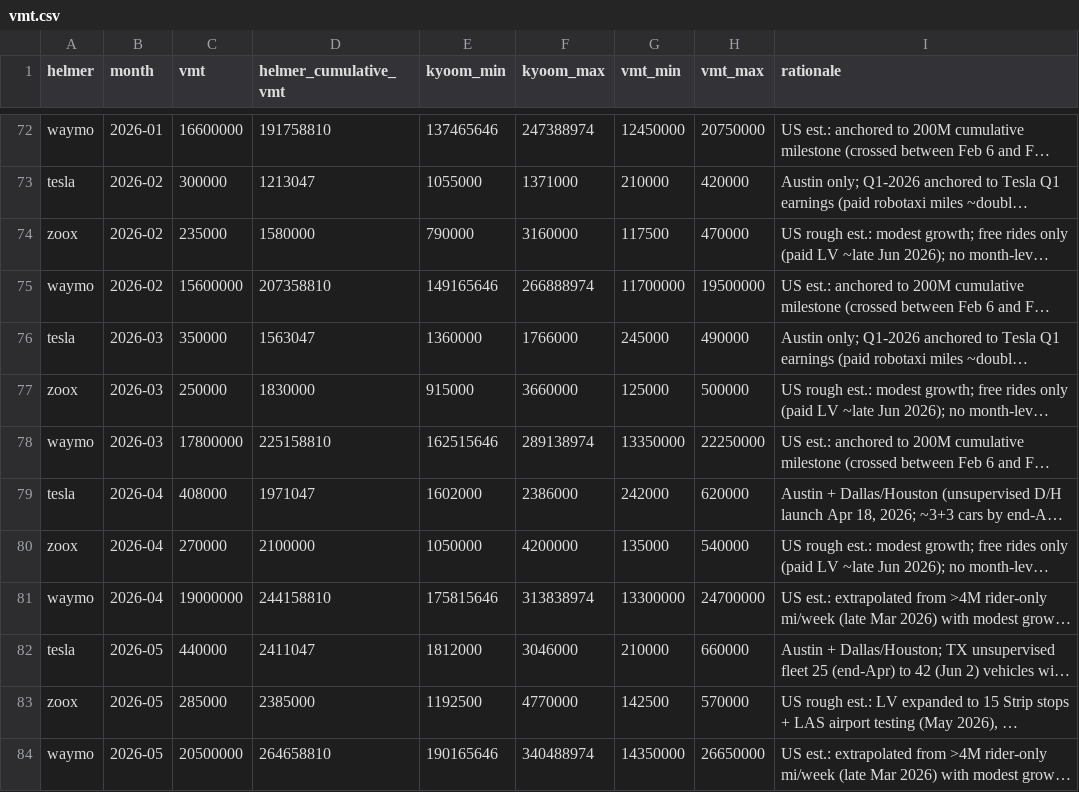
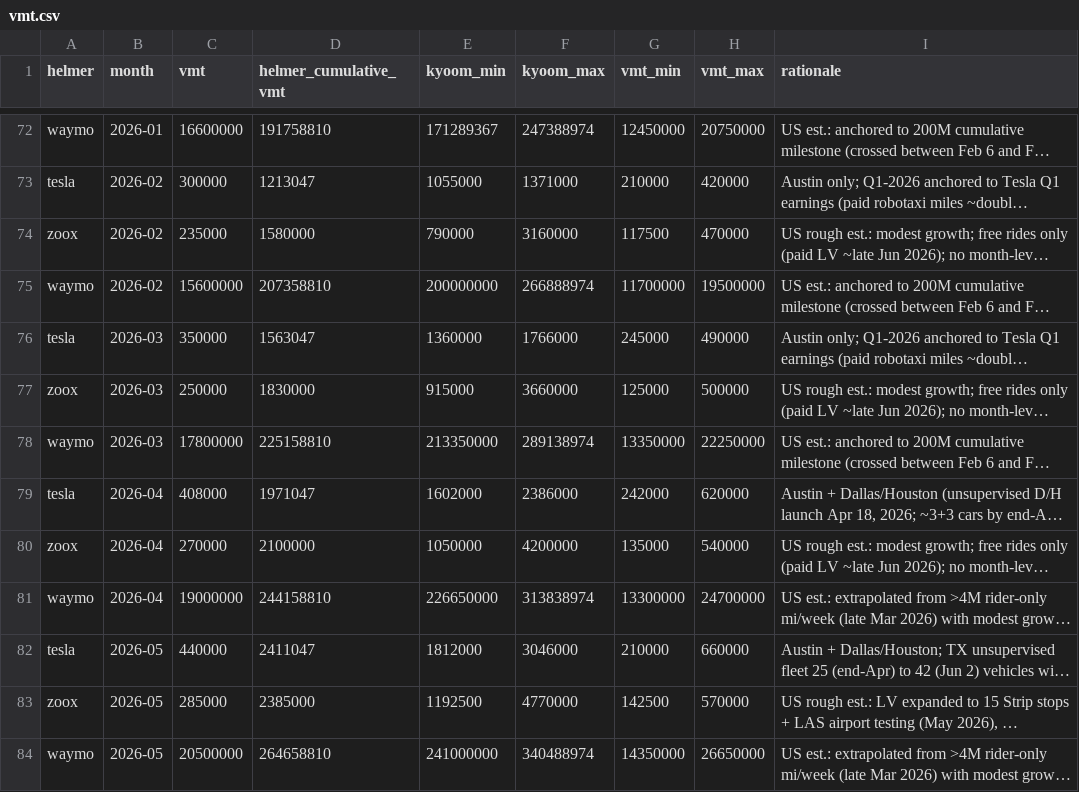
Before and after one commit to dreeves/crashla, a CSV file: data/vmt.csv, drawn as a sheet; only a part is shown, gaps mark what is left out; long unchanged cells end in …; the diff covers the shown part only; the diff names each change by its address in the sheet, - before the commit and + after, or states it on an @@ line.

```diff
--- a/data/vmt.csv
+++ b/data/vmt.csv
-E72 (kyoom_min): 137465646
+E72 (kyoom_min): 171289367
-E75 (kyoom_min): 149165646
+E75 (kyoom_min): 200000000
-E78 (kyoom_min): 162515646
+E78 (kyoom_min): 213350000
-E81 (kyoom_min): 175815646
+E81 (kyoom_min): 226650000
-E84 (kyoom_min): 190165646
+E84 (kyoom_min): 241000000
```
Also changed, not shown: 27 edited cells elsewhere in this file, 5 other files.
